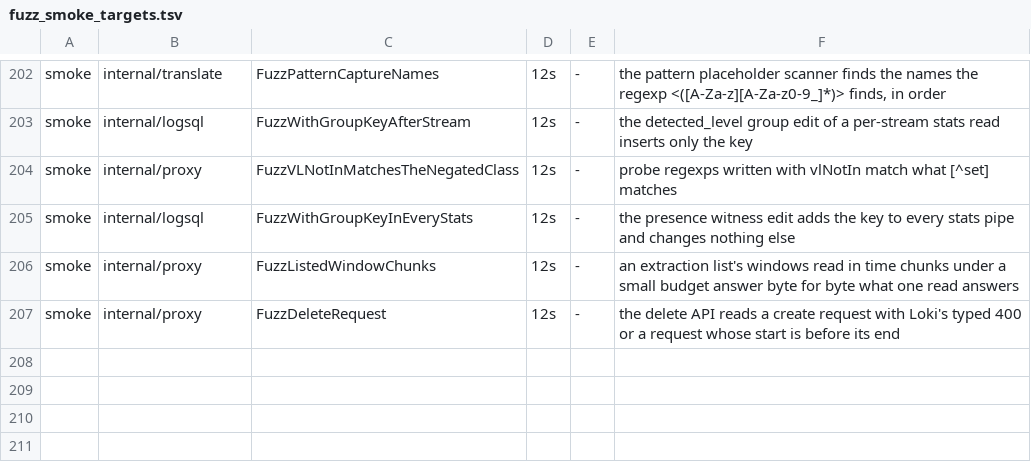
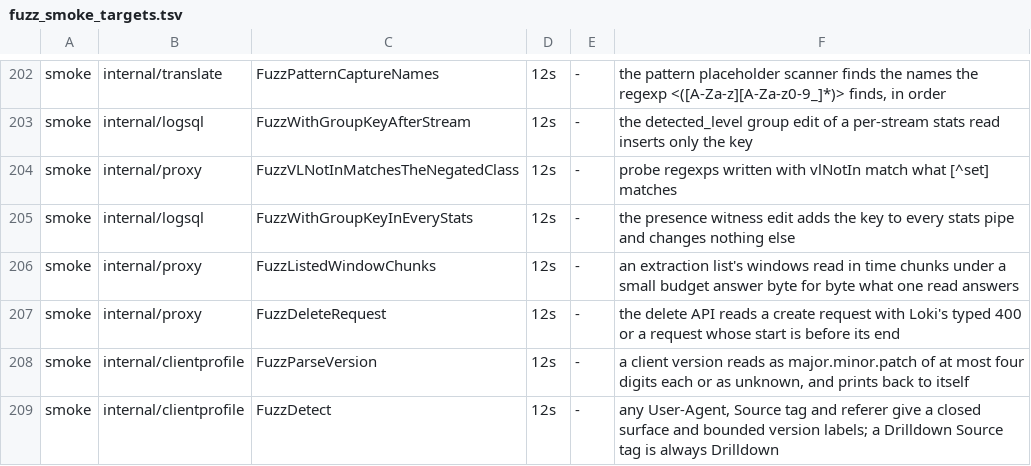
Before and after one commit to ReliablyObserve/loki-vl-proxy, a TSV file: scripts/ci/fuzz_smoke_targets.tsv, drawn as a sheet; only a part is shown, gaps mark what is left out; the diff names each change by its address in the sheet, - before the commit and + after, or states it on an @@ line.

Commit message:
feat(proxy): a typed client profile from the headers Grafana sends
Add internal/clientprofile: a request's client surface (api, explore,
drilldown, datasource) and the Grafana, Loki datasource plugin and Logs
Drilldown versions, read once per request from its headers into closed values
and normalised major.minor.patch versions (no header text), and carried in the
request context for the capability layer.

The rules come from the requests Grafana sent the proxy on the compose stack,
captured on the wire for every Explore and Drilldown request kind with Grafana
13.3.1 + Drilldown 3.2.0, 13.3.0 + 3.1.0 and 12.4.14 + 2.6.0 (scrubbed header
sets in testdata): Drilldown tags every request, resource calls included,
Source=grafana-lokiexplore-app; Explore tags its query grafana-explore and its
log volume query logvolhist; Explore's resource calls carry no tag and are read
by the path class of X-Grafana-Referer (never kept); Grafana 13 names its Loki
datasource plugin in the User-Agent (loki/13.2.5); no request names the
Drilldown app's version. Grafana 12's untagged Explore query reads as a
datasource request.

The request, upstream and slow lines carry client.surface,
grafana.datasource.version and grafana.drilldown.version (when known);
grafana.version and the VictoriaLogs request header carry the normalised
version. The /debug/queries recent requests carry the profile. The response
cache key and the Drilldown windowing keep reading the earlier string profile,
unchanged.

Tests: the captured header sets per release (unit, and through the request line
and the callers view), a no-secrets check of the fixtures, hostile headers,
FuzzDetect and FuzzParseVersion in fuzz-smoke, and an e2e-ui spec
(@drilldown-core, @explore-core) that reads /debug/queries after real Explore
and Drilldown pages; the patterns-autodetect and underscore stack proxies turn
on query analytics for it.

```diff
--- a/scripts/ci/fuzz_smoke_targets.tsv
+++ b/scripts/ci/fuzz_smoke_targets.tsv
+row 208: smoke | internal/clientprofile | FuzzParseVersion | 12s | - | a client version reads as major.minor.patch of at most four digits each or as unknown, and prints back to itself
+row 209: smoke | internal/clientprofile | FuzzDetect | 12s | - | any User-Agent, Source tag and referer give a closed surface and bounded version labels; a Drilldown Source tag is always Drilldown
```
Also changed, not shown: 25 other files.
